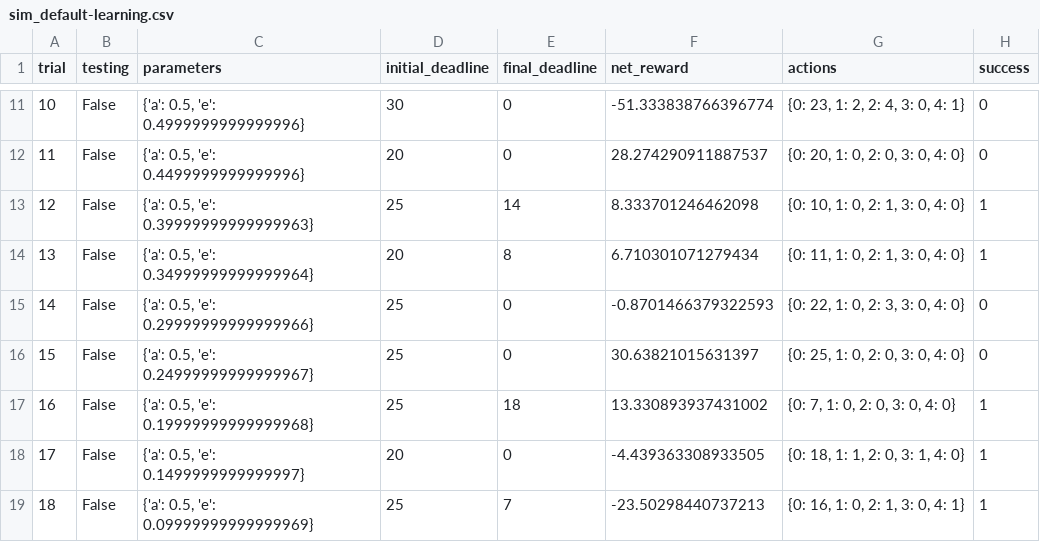
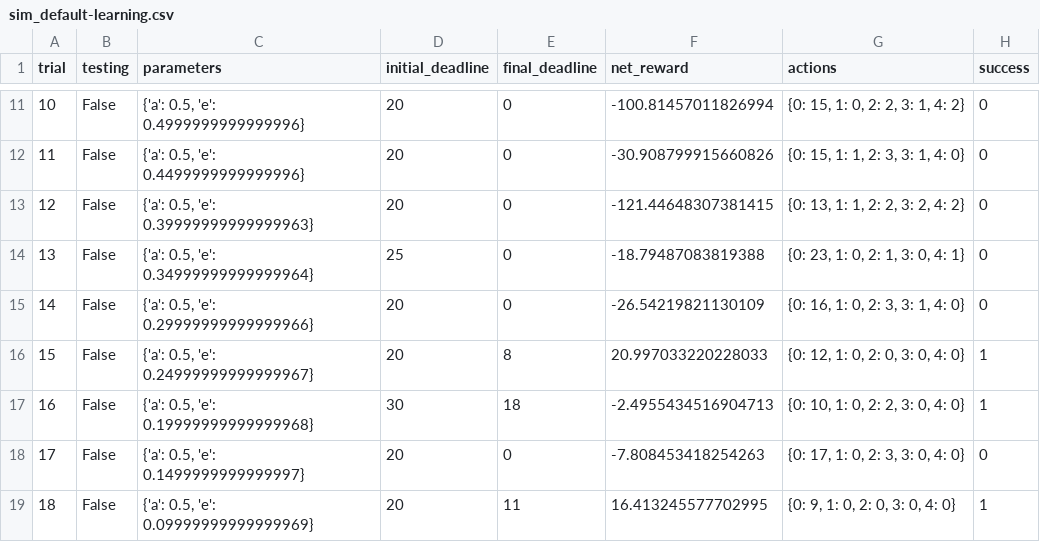
Before and after one commit to hill-hu/smartcab, a CSV file: logs/sim_default-learning.csv, drawn as a sheet; only a part is shown, gaps mark what is left out; the diff covers the shown part only.

```diff
--- a/logs/sim_default-learning.csv
+++ b/logs/sim_default-learning.csv
@@ -11,9 +11,9 @@ trial,testing,parameters,initial_deadline,final_deadline,net_reward,actions,succ
-10,False,"{'a': 0.5, 'e': 0.4999999999999996}",30,0,-51.333838766396774,"{0: 23, 1: 2, 2: 4, 3: 0, 4: 1}",0
-11,False,"{'a': 0.5, 'e': 0.4499999999999996}",20,0,28.274290911887537,"{0: 20, 1: 0, 2: 0, 3: 0, 4: 0}",0
-12,False,"{'a': 0.5, 'e': 0.39999999999999963}",25,14,8.333701246462098,"{0: 10, 1: 0, 2: 1, 3: 0, 4: 0}",1
-13,False,"{'a': 0.5, 'e': 0.34999999999999964}",20,8,6.710301071279434,"{0: 11, 1: 0, 2: 1, 3: 0, 4: 0}",1
-14,False,"{'a': 0.5, 'e': 0.29999999999999966}",25,0,-0.8701466379322593,"{0: 22, 1: 0, 2: 3, 3: 0, 4: 0}",0
-15,False,"{'a': 0.5, 'e': 0.24999999999999967}",25,0,30.63821015631397,"{0: 25, 1: 0, 2: 0, 3: 0, 4: 0}",0
-16,False,"{'a': 0.5, 'e': 0.19999999999999968}",25,18,13.330893937431002,"{0: 7, 1: 0, 2: 0, 3: 0, 4: 0}",1
-17,False,"{'a': 0.5, 'e': 0.1499999999999997}",20,0,-4.439363308933505,"{0: 18, 1: 1, 2: 0, 3: 1, 4: 0}",1
-18,False,"{'a': 0.5, 'e': 0.09999999999999969}",25,7,-23.50298440737213,"{0: 16, 1: 0, 2: 1, 3: 0, 4: 1}",1
+10,False,"{'a': 0.5, 'e': 0.4999999999999996}",20,0,-100.81457011826994,"{0: 15, 1: 0, 2: 2, 3: 1, 4: 2}",0
+11,False,"{'a': 0.5, 'e': 0.4499999999999996}",20,0,-30.908799915660826,"{0: 15, 1: 1, 2: 3, 3: 1, 4: 0}",0
+12,False,"{'a': 0.5, 'e': 0.39999999999999963}",20,0,-121.44648307381415,"{0: 13, 1: 1, 2: 2, 3: 2, 4: 2}",0
+13,False,"{'a': 0.5, 'e': 0.34999999999999964}",25,0,-18.79487083819388,"{0: 23, 1: 0, 2: 1, 3: 0, 4: 1}",0
+14,False,"{'a': 0.5, 'e': 0.29999999999999966}",20,0,-26.54219821130109,"{0: 16, 1: 0, 2: 3, 3: 1, 4: 0}",0
+15,False,"{'a': 0.5, 'e': 0.24999999999999967}",20,8,20.997033220228033,"{0: 12, 1: 0, 2: 0, 3: 0, 4: 0}",1
+16,False,"{'a': 0.5, 'e': 0.19999999999999968}",30,18,-2.4955434516904713,"{0: 10, 1: 0, 2: 2, 3: 0, 4: 0}",1
+17,False,"{'a': 0.5, 'e': 0.1499999999999997}",20,0,-7.808453418254263,"{0: 17, 1: 0, 2: 3, 3: 0, 4: 0}",0
+18,False,"{'a': 0.5, 'e': 0.09999999999999969}",20,11,16.413245577702995,"{0: 9, 1: 0, 2: 0, 3: 0, 4: 0}",1
```
Also changed, not shown: 78 edited cells elsewhere in this file, logs/sim_improved-learning.csv, 5 other files.
